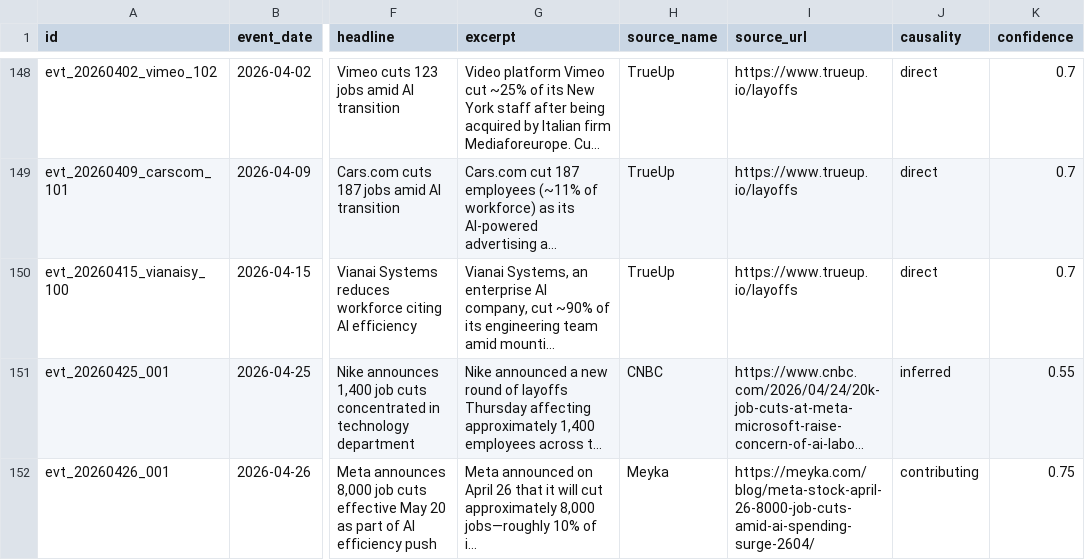
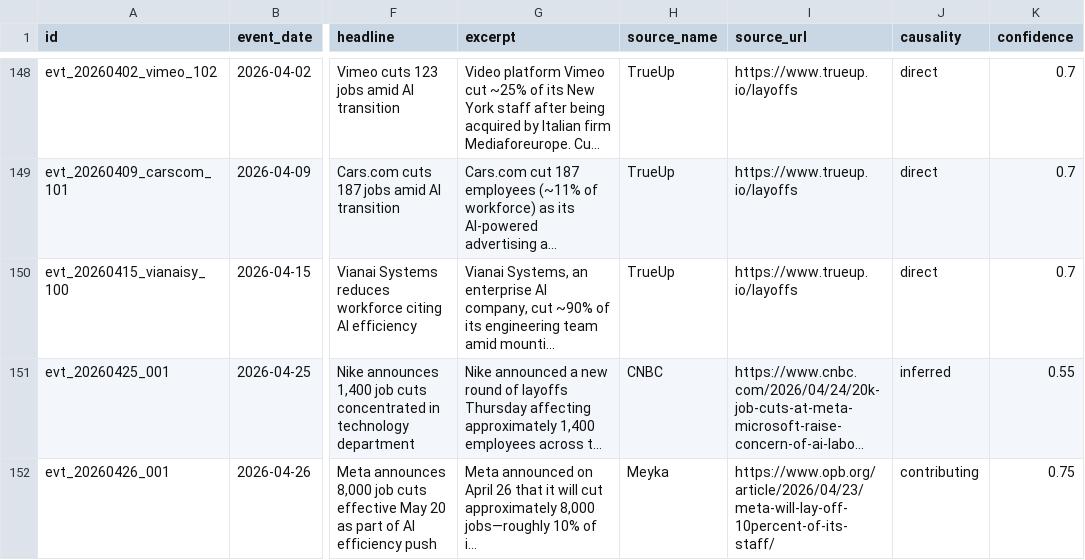
Before and after one commit to Latarence/dailyaitoll, a CSV file: web/data/events.csv, drawn as a sheet; only a part is shown, gaps mark what is left out; long unchanged cells end in …; the diff covers the shown part only; the diff names each change by its address in the sheet, - before the commit and + after, or states it on an @@ line.

```diff
--- a/web/data/events.csv
+++ b/web/data/events.csv
-I152 (source_url): https://meyka.com/blog/meta-stock-april-26-8000-job-cuts-amid-ai-spending-surge-2604/
+I152 (source_url): https://www.opb.org/article/2026/04/23/meta-will-lay-off-10percent-of-its-staff/
```
Also changed, not shown: 13 edited cells elsewhere in this file, 18 other files.
